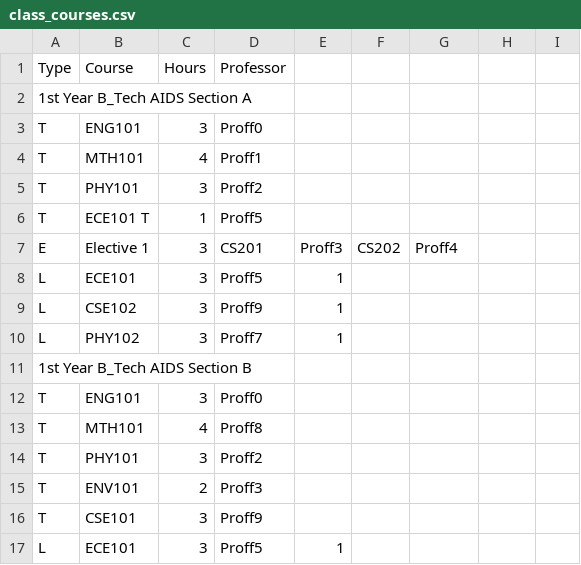
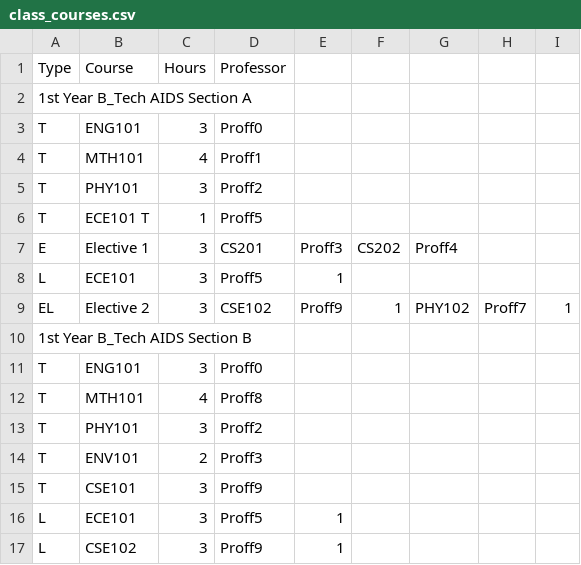
Before and after one commit to Surya-nara0123/schedulemakerUpdatedUI, a CSV file: public/class_courses.csv, drawn as a sheet; only a part is shown; the shorter side is filled out with more unchanged rows.

Commit message:
Added Elective Labs

```diff
--- a/public/class_courses.csv
+++ b/public/class_courses.csv
@@ -8,4 +8,3 @@ E,Elective 1,3,CS201,Proff3,CS202,Proff4
 L,ECE101,3,Proff5,1
-L,CSE102,3,Proff9,1
-L,PHY102,3,Proff7,1
+EL,Elective 2,3,CSE102,Proff9,1,PHY102,Proff7,1
 1st Year B_Tech AIDS Section B
```
Also changed, not shown: 2 other files.
